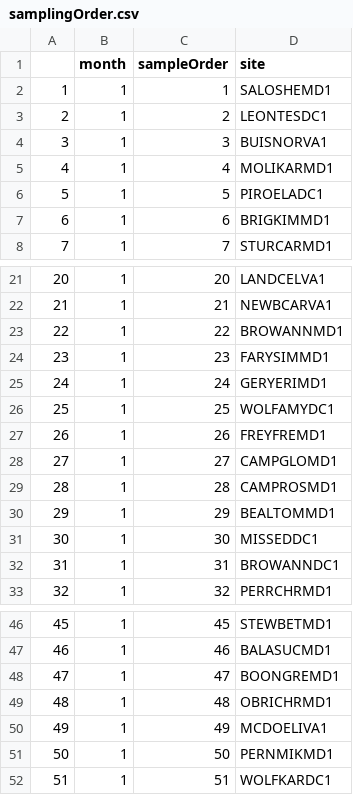
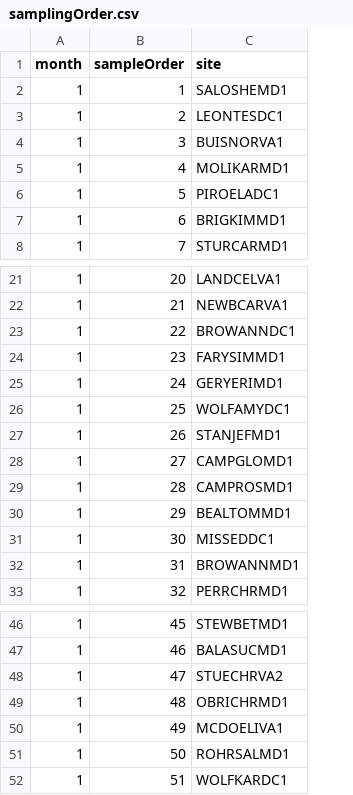
Before and after one commit to bsevansunc/birdCats, a CSV file: birdCats/samplingOrder.csv, drawn as a sheet; only a part is shown, gaps mark what is left out; removed rows and columns are numbered as before the commit, all else as after; the diff covers the shown part only; the diff names each change by its address in the sheet, - before the commit and + after, or states it on an @@ line.

Commit message:
Updated order

```diff
--- a/birdCats/samplingOrder.csv
+++ b/birdCats/samplingOrder.csv
-column A, rows 2-8: 1 | 2 | 3 | 4 | 5 | 6 | 7; rows 21-33: 20 | 21 | 22 | 23 | 24 | 25 | 26 | 27 | 28 | 29 | 30 | 31 | 32; rows 46-52: 45 | 46 | 47 | 48 | 49 | 50 | 51
-C23 (site): BROWANNMD1
+C23 (site): BROWANNDC1
-C27 (site): FREYFREMD1
+C27 (site): STANJEFMD1
-C32 (site): BROWANNDC1
+C32 (site): BROWANNMD1
-C48 (site): BOONGREMD1
+C48 (site): STUECHRVA2
-C51 (site): PERNMIKMD1
+C51 (site): ROHRSALMD1
```
Also changed, not shown: 10 edited cells elsewhere in this file.
